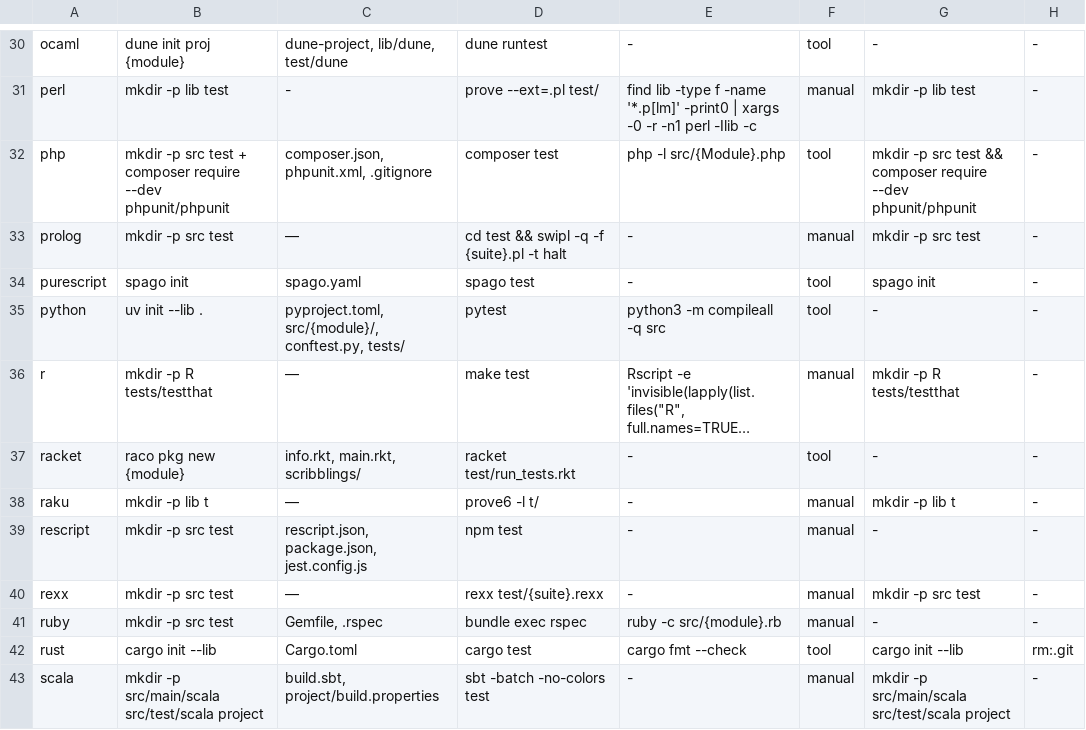
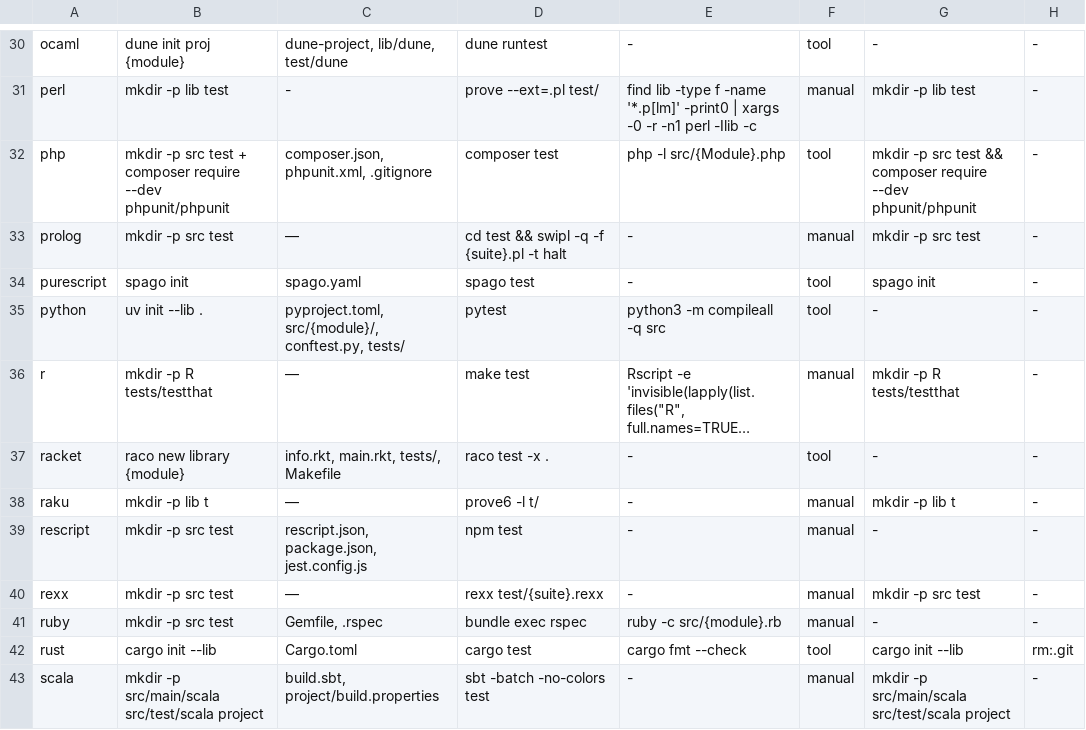
Before and after one commit to yorche3/programming_languages, a TSV file: scripts/data/languages.tsv, drawn as a sheet; only a part is shown, gaps mark what is left out; long unchanged cells end in …; the diff names each change by its address in the sheet, - before the commit and + after, or states it on an @@ line.

```diff
--- a/scripts/data/languages.tsv
+++ b/scripts/data/languages.tsv
-B37: raco pkg new {module}
+B37: raco new library {module}
-C37: info.rkt, main.rkt, scribblings/
+C37: info.rkt, main.rkt, tests/, Makefile
-D37: racket test/run_tests.rkt
+D37: raco test -x .
```
Also changed, not shown: scripts/data/init_sequences.tsv, 4 other files.
